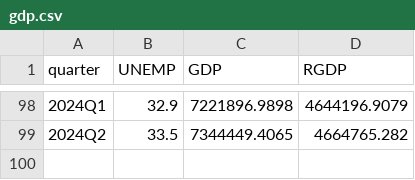
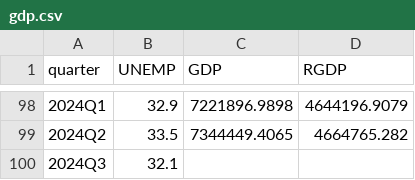
Before and after one commit to coderaanalytics-models/SA-Nowcast, a CSV file: nowcast/gdp.csv, drawn as a sheet; only a part is shown, gaps mark what is left out; the diff names each change by its address in the sheet, - before the commit and + after, or states it on an @@ line.

```diff
--- a/nowcast/gdp.csv
+++ b/nowcast/gdp.csv
+row 100: 2024Q3 | 32.1
```
Also changed, not shown: nowcast/gdp_logdiff.csv, nowcast/nowcast.csv, 2 other files.
